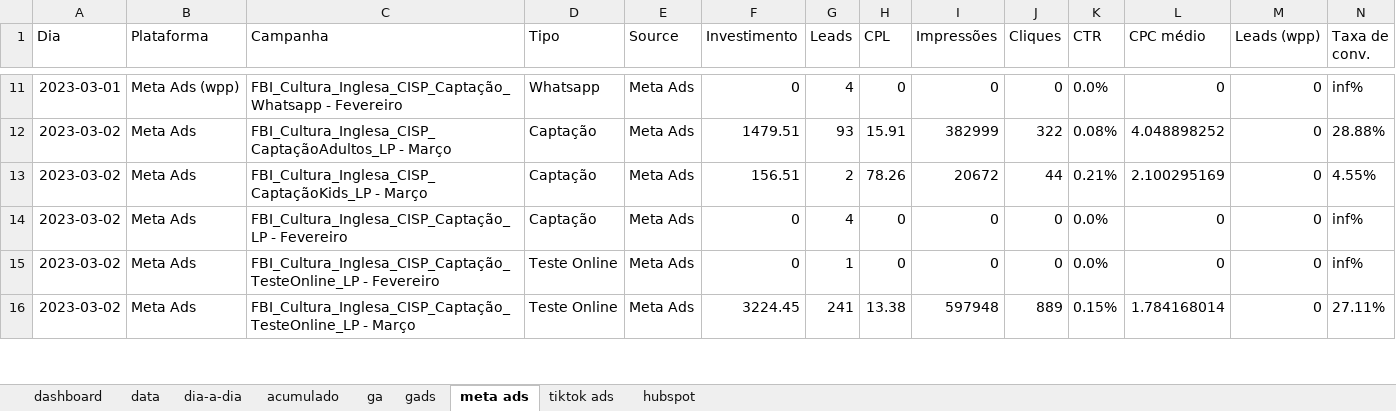
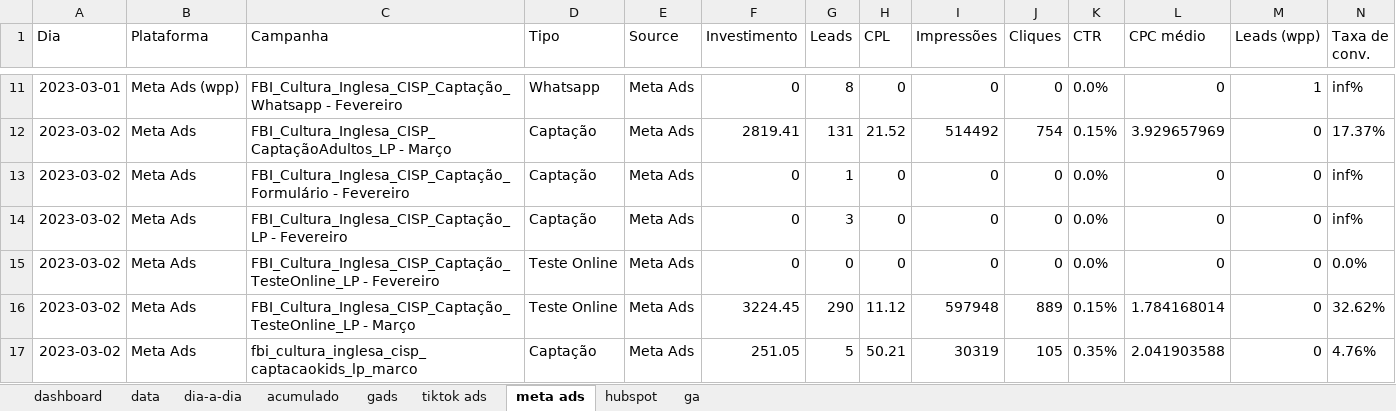
Before and after one commit to Singularidata/report-analytics-media, an Excel workbook: src/acomp_data_report.xlsx, sheet meta ads, drawn as a sheet; only a part is shown, gaps mark what is left out; values as stored, in another font and other column widths than the file's, no borders; charts and pictures not drawn; the diff covers the shown part only; the diff names each change by its address in the sheet, - before the commit and + after, or states it on an @@ line.

```diff
--- a/src/acomp_data_report.xlsx (sheet meta ads)
+++ b/src/acomp_data_report.xlsx (sheet meta ads)
@@ sheet tab order changed: dashboard | data | dia-a-dia | acumulado | gads | tiktok ads | meta ads | hubspot | ga @@
-G11 (Leads): 4
+G11 (Leads): 8
-M11 (Leads (wpp)): 0
+M11 (Leads (wpp)): 1
-F12 (Investimento): 1479.51
+F12 (Investimento): 2819.41
-G12 (Leads): 93
+G12 (Leads): 131
-H12 (CPL): 15.91
+H12 (CPL): 21.52
-I12 (Impressões): 382999
+I12 (Impressões): 514492
-J12 (Cliques): 322
+J12 (Cliques): 754
-K12 (CTR): 0.08%
+K12 (CTR): 0.15%
-L12 (CPC médio): 4.048898252
+L12 (CPC médio): 3.929657969
-N12 (Taxa de conv.): 28.88%
+N12 (Taxa de conv.): 17.37%
-C13 (Campanha): FBI_Cultura_Inglesa_CISP_CaptaçãoKids_LP - Março
+C13 (Campanha): FBI_Cultura_Inglesa_CISP_Captação_Formulário - Fevereiro
-F13 (Investimento): 156.51
+F13 (Investimento): 0
-G13 (Leads): 2
+G13 (Leads): 1
-H13 (CPL): 78.26
+H13 (CPL): 0
-I13 (Impressões): 20672
+I13 (Impressões): 0
-J13 (Cliques): 44
+J13 (Cliques): 0
-K13 (CTR): 0.21%
+K13 (CTR): 0.0%
-L13 (CPC médio): 2.100295169
+L13 (CPC médio): 0
-N13 (Taxa de conv.): 4.55%
+N13 (Taxa de conv.): inf%
-G14 (Leads): 4
+G14 (Leads): 3
-G15 (Leads): 1
+G15 (Leads): 0
-N15 (Taxa de conv.): inf%
+N15 (Taxa de conv.): 0.0%
-G16 (Leads): 241
+G16 (Leads): 290
-H16 (CPL): 13.38
+H16 (CPL): 11.12
-N16 (Taxa de conv.): 27.11%
+N16 (Taxa de conv.): 32.62%
+row 17: 2023-03-02 | Meta Ads | fbi_cultura_inglesa_cisp_captacaokids_lp_marco | Captação | Meta Ads | 251.05 | 5 | 50.21 | 30319 | 105 | 0.35% | 2.041903588 | 0 | 4.76%
```
Also changed, not shown: 89 added rows, 10 removed rows and 324 edited cells elsewhere in this sheet, sheet acumulado, sheet ga, sheet hubspot, sheet tiktok ads, sheet gads, sheet data, formulas that keep their value, charts or pictures, 1 other file.
